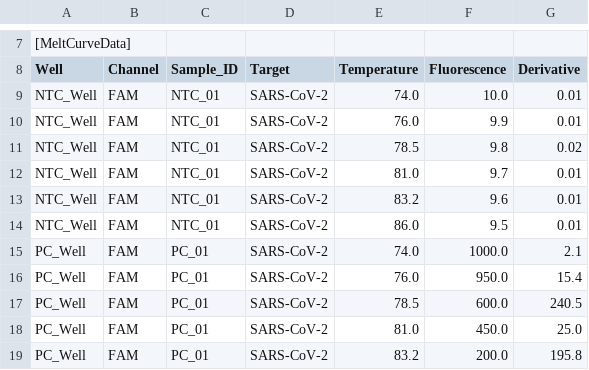
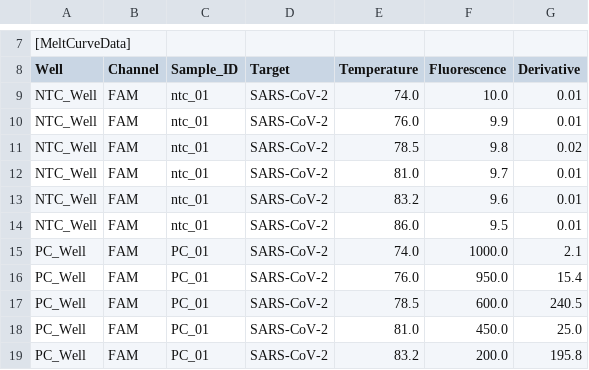
Before and after one commit to NiBerni/MeltCurveAnalyzer, a CSV file: data/demo_6channel_run.csv, drawn as a sheet; only a part is shown, gaps mark what is left out; the diff names each change by its address in the sheet, - before the commit and + after, or states it on an @@ line.

Commit message:
feat: Replace presentation seeding script and enhance control escalation logic
* Removed the `presentation_seed.py` script to clean up legacy seeding functionality.
* Reduced classifier tolerance from `1.5` to `0.5` in `classifier.py` to improve target detection accuracy.
* Improved control validation in `AnalysisService` by escalating runs with missing or failing PC/NTC wells for senior validation, ensuring graceful error handling.
* Removed unused `ControlValidationFailedError` in `analysis_service.py` to streamline exception management.
* Updated `data/demo_6channel_run.csv` to standardize sample IDs with lowercase.
* Enhanced Postman collection to include robust variable initialization, seamless environment chaining, and detailed pre-request & test scripts.

```diff
--- a/data/demo_6channel_run.csv
+++ b/data/demo_6channel_run.csv
-C9:C14 (Sample_ID): NTC_01
+C9:C14 (Sample_ID): ntc_01
```
Also changed, not shown: 9 other files.
